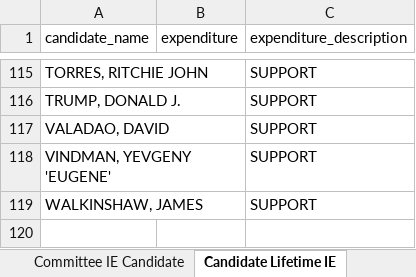
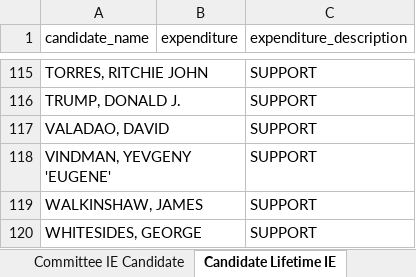
Before and after one commit to JJ-TrackAIPAC/TrackAIPAC, an Excel workbook: reports/pro-crypto/pro-crypto-disbursement-report.xlsx, sheet Candidate Lifetime IE, drawn as a sheet; only a part is shown, gaps mark what is left out; values as stored, in another font and other column widths than the file's, no borders; table styles not drawn; the diff names each change by its address in the sheet, - before the commit and + after, or states it on an @@ line.

```diff
--- a/reports/pro-crypto/pro-crypto-disbursement-report.xlsx (sheet Candidate Lifetime IE)
+++ b/reports/pro-crypto/pro-crypto-disbursement-report.xlsx (sheet Candidate Lifetime IE)
+row 120: WHITESIDES, GEORGE |  | SUPPORT
```
Also changed, not shown: sheet Committee IE Candidate by Year, sheet Committee IE Candidate, reports/pro-big-tech/pro-big-tech-disbursement-report.xlsx, reports/pro-crypto/pro-crypto-F24-ie-report.xlsx, 14 other files.
